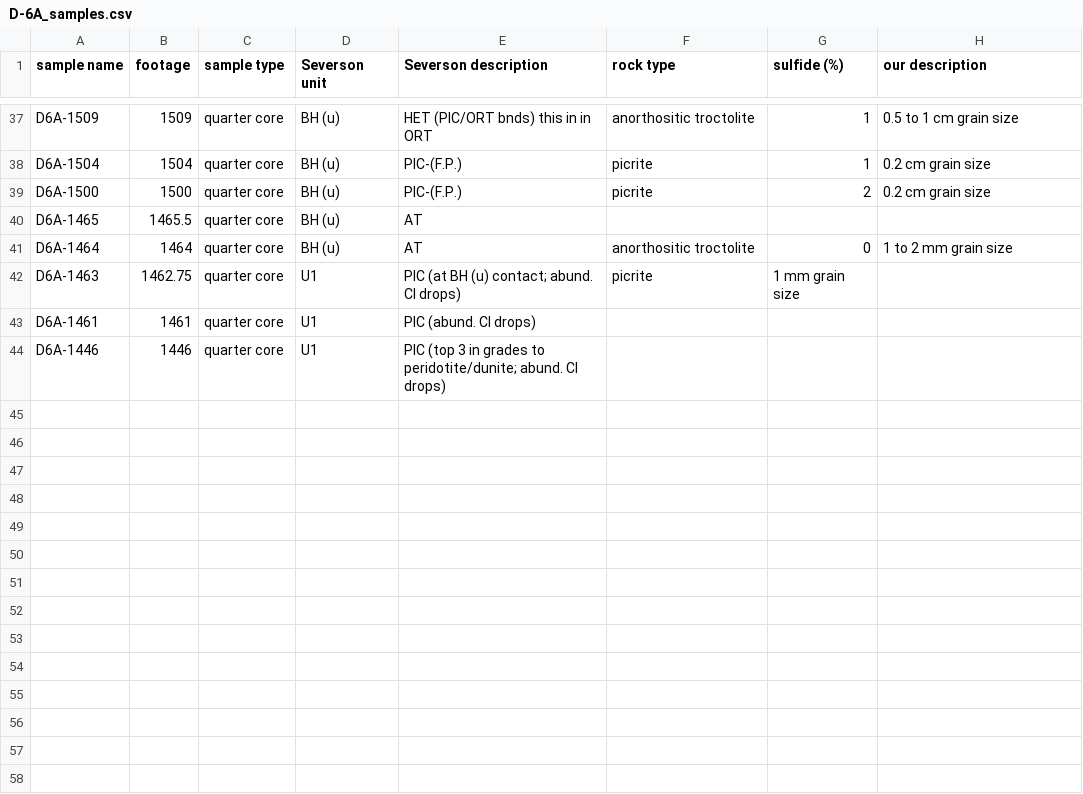
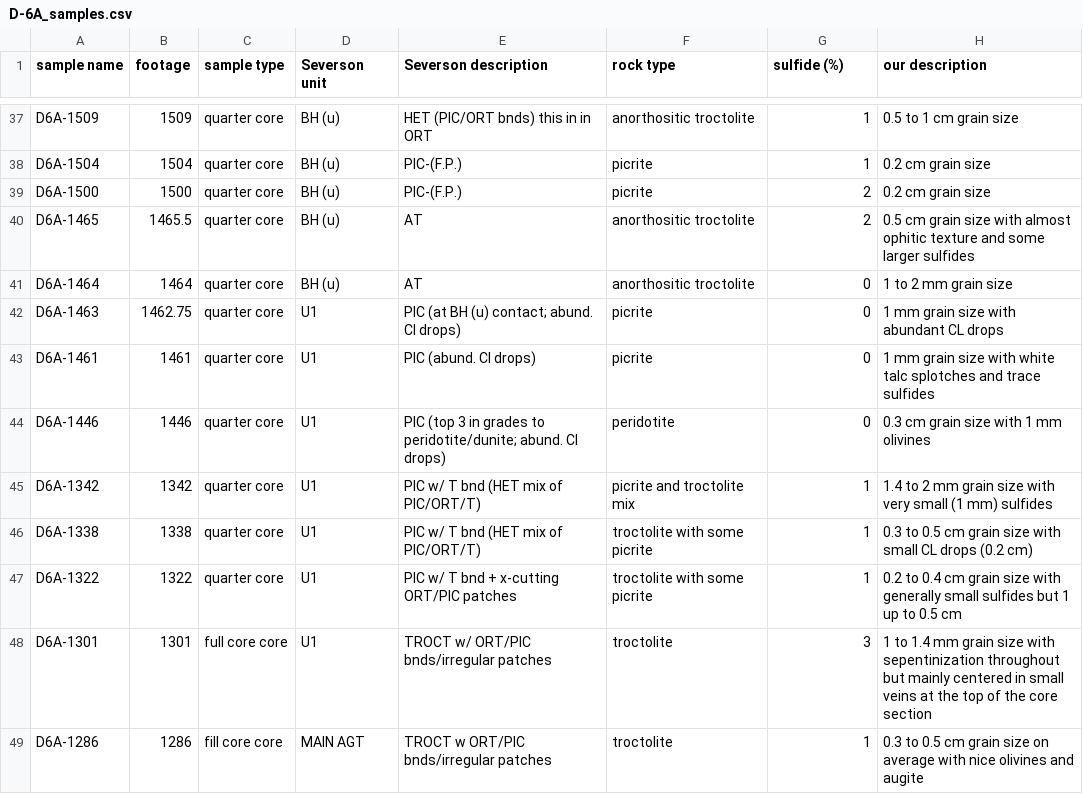
Before and after one commit to Institute-for-Rock-Magnetism/2026_SSRM_Duluth_Complex, a CSV file: D-6A_sampling/D-6A_samples.csv, drawn as a sheet; only a part is shown, gaps mark what is left out; the diff covers the shown part only.

Commit message:
add more samples and descriptions to D-6A_samples.csv

```diff
--- a/D-6A_sampling/D-6A_samples.csv
+++ b/D-6A_sampling/D-6A_samples.csv
@@ -39,6 +39,11 @@ D6A-1504, 1504, quarter core, BH (u), PIC-(F.P.), picrite, 1, 0.2 cm grain size,
 D6A-1500, 1500, quarter core, BH (u), PIC-(F.P.), picrite, 2, 0.2 cm grain size,
-D6A-1465, 1465.5, quarter core, BH (u), AT, ,,,
+D6A-1465, 1465.5, quarter core, BH (u), AT, anorthositic troctolite, 2, 0.5 cm grain size with almost ophitic texture and some larger sulfides,
 D6A-1464, 1464, quarter core, BH (u), AT, anorthositic troctolite, 0, 1 to 2 mm grain size,
-D6A-1463, 1462.75, quarter core, U1, PIC (at BH (u) contact; abund. Cl drops), picrite, 1 mm grain size,,
-D6A-1461, 1461, quarter core, U1, PIC (abund. Cl drops),,,,
-D6A-1446, 1446, quarter core, U1, PIC (top 3 in grades to peridotite/dunite; abund. Cl drops),,,,
+D6A-1463, 1462.75, quarter core, U1, PIC (at BH (u) contact; abund. Cl drops), picrite,0, 1 mm grain size with abundant CL drops,
+D6A-1461, 1461, quarter core, U1, PIC (abund. Cl drops),picrite, 0, 1 mm grain size with white talc splotches and trace sulfides,
+D6A-1446, 1446, quarter core, U1, PIC (top 3 in grades to peridotite/dunite; abund. Cl drops), peridotite, 0, 0.3 cm grain size with 1 mm olivines,
+D6A-1342, 1342, quarter core, U1, PIC w/ T bnd (HET mix of PIC/ORT/T), picrite and troctolite mix, 1, 1.4 to 2 mm grain size with very small (1 mm) sulfides,
+D6A-1338, 1338, quarter core, U1, PIC w/ T bnd (HET mix of PIC/ORT/T), troctolite with some picrite, 1, 0.3 to 0.5 cm grain size with small CL drops (0.2 cm),
+D6A-1322, 1322, quarter core, U1, PIC w/ T bnd + x-cutting ORT/PIC patches, troctolite with some picrite, 1, 0.2 to 0.4 cm grain size with generally small sulfides but 1 up to 0.5 cm,
+D6A-1301, 1301, full core core, U1, TROCT w/ ORT/PIC bnds/irregular patches, troctolite, 3, 1 to 1.4 mm grain size with sepentinization throughout but mainly centered in small veins at the top of the core section,
+D6A-1286, 1286, fill core core, MAIN AGT, TROCT w ORT/PIC bnds/irregular patches, troctolite, 1, 0.3 to 0.5 cm grain size on average with nice olivines and augite,
```
Also changed, not shown: 10 added rows and 1 edited cell elsewhere in this file.
